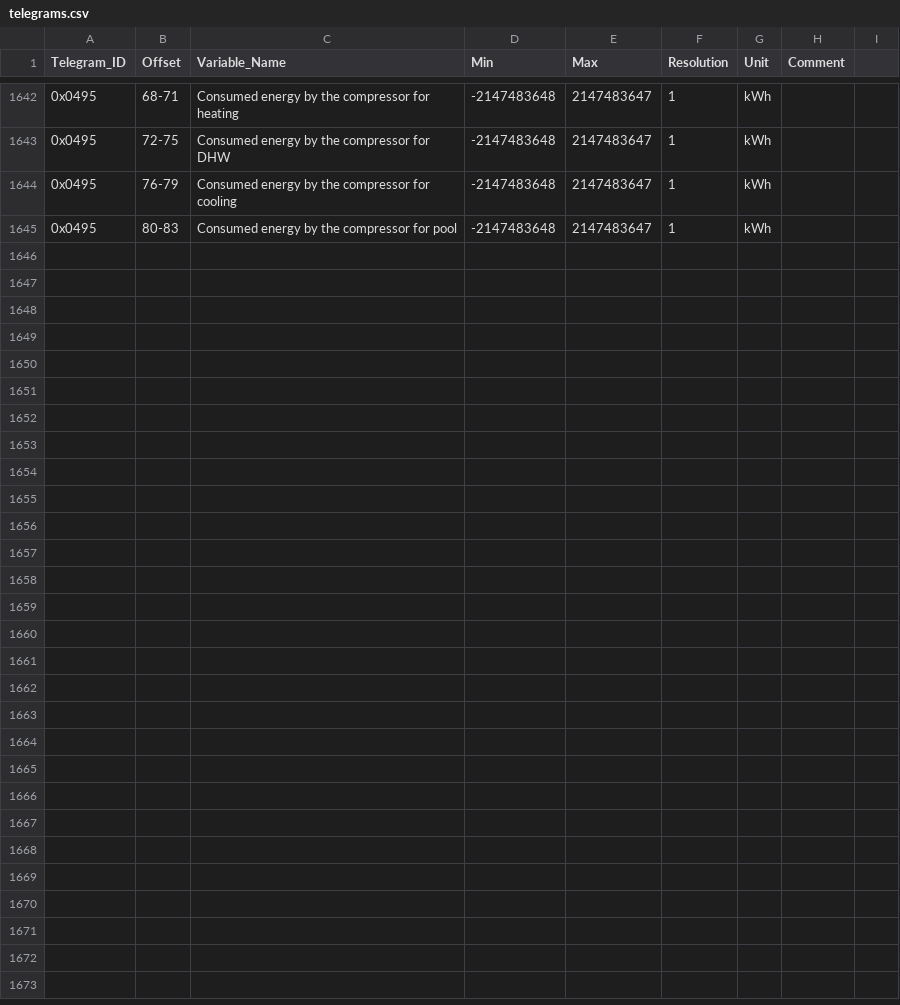
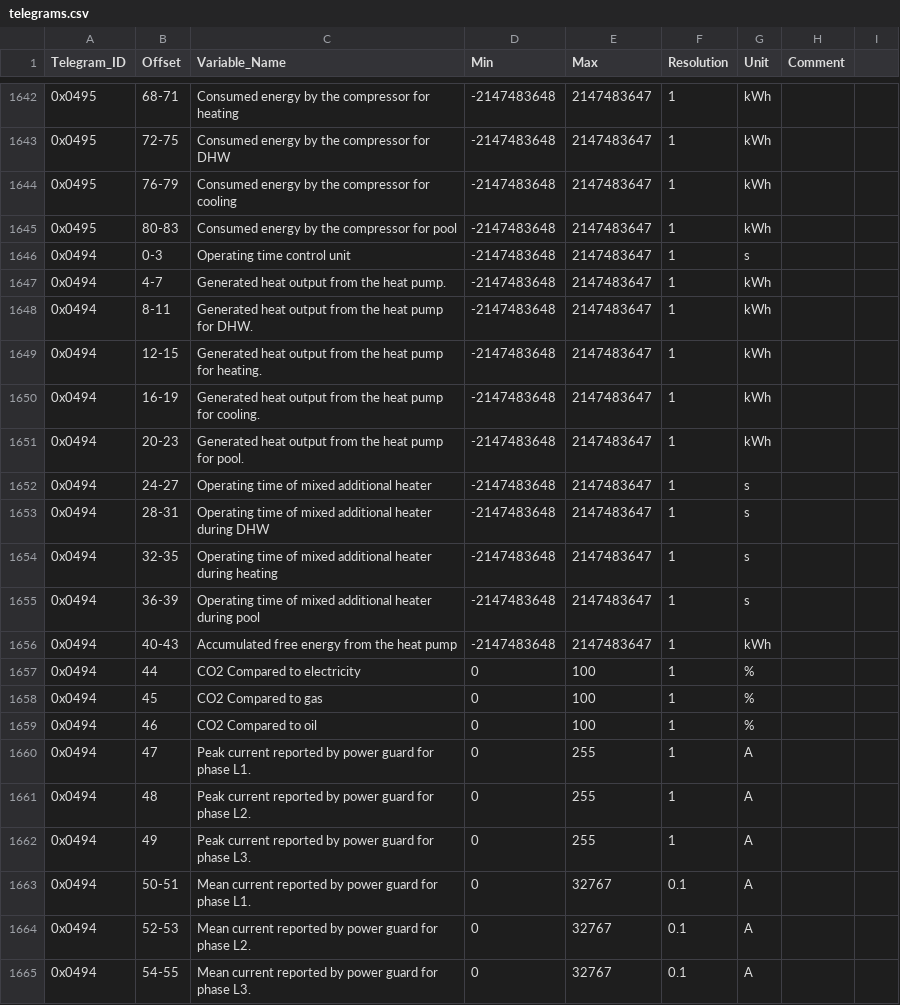
Before and after one commit to emsesp/docs, a CSV file: static/data/telegrams.csv, drawn as a sheet; only a part is shown, gaps mark what is left out; the diff names each change by its address in the sheet, - before the commit and + after, or states it on an @@ line.

Commit message:
added telegram 0x0494 from boiler.cpp

```diff
--- a/static/data/telegrams.csv
+++ b/static/data/telegrams.csv
+row 1646: 0x0494 | 0-3 | Operating time control unit | -2147483648 | 2147483647 | 1 | s
+row 1647: 0x0494 | 4-7 | Generated heat output from the heat pump. | -2147483648 | 2147483647 | 1 | kWh
+row 1648: 0x0494 | 8-11 | Generated heat output from the heat pump for DHW. | -2147483648 | 2147483647 | 1 | kWh
+row 1649: 0x0494 | 12-15 | Generated heat output from the heat pump for heating. | -2147483648 | 2147483647 | 1 | kWh
+row 1650: 0x0494 | 16-19 | Generated heat output from the heat pump for cooling. | -2147483648 | 2147483647 | 1 | kWh
+row 1651: 0x0494 | 20-23 | Generated heat output from the heat pump for pool. | -2147483648 | 2147483647 | 1 | kWh
+row 1652: 0x0494 | 24-27 | Operating time of mixed additional heater | -2147483648 | 2147483647 | 1 | s
+row 1653: 0x0494 | 28-31 | Operating time of mixed additional heater during DHW | -2147483648 | 2147483647 | 1 | s
+row 1654: 0x0494 | 32-35 | Operating time of mixed additional heater during heating | -2147483648 | 2147483647 | 1 | s
+row 1655: 0x0494 | 36-39 | Operating time of mixed additional heater during pool | -2147483648 | 2147483647 | 1 | s
+row 1656: 0x0494 | 40-43 | Accumulated free energy from the heat pump | -2147483648 | 2147483647 | 1 | kWh
+row 1657: 0x0494 | 44 | CO2 Compared to electricity | 0 | 100 | 1 | %
+row 1658: 0x0494 | 45 | CO2 Compared to gas | 0 | 100 | 1 | %
+row 1659: 0x0494 | 46 | CO2 Compared to oil | 0 | 100 | 1 | %
+row 1660: 0x0494 | 47 | Peak current reported by power guard for phase L1. | 0 | 255 | 1 | A
+row 1661: 0x0494 | 48 | Peak current reported by power guard for phase L2. | 0 | 255 | 1 | A
+row 1662: 0x0494 | 49 | Peak current reported by power guard for phase L3. | 0 | 255 | 1 | A
+row 1663: 0x0494 | 50-51 | Mean current reported by power guard for phase L1. | 0 | 32767 | 0.1 | A
+row 1664: 0x0494 | 52-53 | Mean current reported by power guard for phase L2. | 0 | 32767 | 0.1 | A
+row 1665: 0x0494 | 54-55 | Mean current reported by power guard for phase L3. | 0 | 32767 | 0.1 | A
```
Also changed, not shown: 1 other file.
